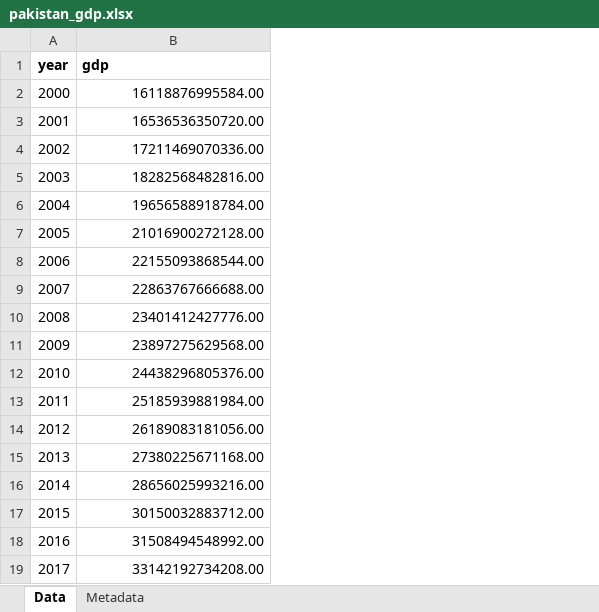
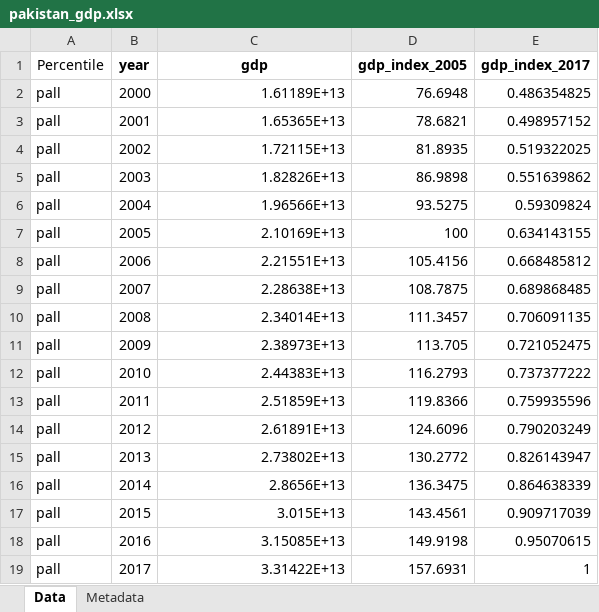
Before and after one commit to ali-aka-ahmed/DistributionalNationalAccounts-Pakistan, an Excel workbook: data_files/miscData/pakistan_gdp.xlsx, sheet Data, drawn as a sheet; values as stored, in another font and other column widths than the file's, no borders; addresses are those after the commit; the diff names each change by its address in the sheet, - before the commit and + after, or states it on an @@ line.

Commit message:
added population data to calculate cross-country comparisons

```diff
--- a/data_files/miscData/pakistan_gdp.xlsx (sheet Data)
+++ b/data_files/miscData/pakistan_gdp.xlsx (sheet Data)
+column A (Percentile), rows 2-19: all pall
+column D (gdp_index_2005), rows 2-19: 76.6948 | 78.6821 | 81.8935 | 86.9898 | 93.5275 | 100 | 105.4156 | 108.7875 | 111.3457 | 113.705 | 116.2793 | 119.8366 | 124.6096 | 130.2772 | 136.3475 | 143.4561 | 149.9198 | 157.6931
+column E (gdp_index_2017), rows 2-19: 0.486354825 | 0.498957152 | 0.519322025 | 0.551639862 | 0.59309824 | 0.634143155 | 0.668485812 | 0.689868485 | 0.706091135 | 0.721052475 | 0.737377222 | 0.759935596 | 0.790203249 | 0.826143947 | 0.864638339 | 0.909717039 | 0.95070615 | 1
-C1 alignment: left
+C1 alignment: center
-C2 (gdp): 16118876995584.00
+C2 (gdp): 1.61189E+13
-C3 (gdp): 16536536350720.00
+C3 (gdp): 1.65365E+13
-C4 (gdp): 17211469070336.00
+C4 (gdp): 1.72115E+13
-C5 (gdp): 18282568482816.00
+C5 (gdp): 1.82826E+13
-C6 (gdp): 19656588918784.00
+C6 (gdp): 1.96566E+13
-C7 (gdp): 21016900272128.00
+C7 (gdp): 2.10169E+13
-C8 (gdp): 22155093868544.00
+C8 (gdp): 2.21551E+13
-C9 (gdp): 22863767666688.00
+C9 (gdp): 2.28638E+13
-C10 (gdp): 23401412427776.00
+C10 (gdp): 2.34014E+13
-C11 (gdp): 23897275629568.00
+C11 (gdp): 2.38973E+13
-C12 (gdp): 24438296805376.00
+C12 (gdp): 2.44383E+13
-C13 (gdp): 25185939881984.00
+C13 (gdp): 2.51859E+13
-C14 (gdp): 26189083181056.00
+C14 (gdp): 2.61891E+13
-C15 (gdp): 27380225671168.00
+C15 (gdp): 2.73802E+13
-C16 (gdp): 28656025993216.00
+C16 (gdp): 2.8656E+13
-C17 (gdp): 30150032883712.00
+C17 (gdp): 3.015E+13
-C18 (gdp): 31508494548992.00
+C18 (gdp): 3.15085E+13
-C19 (gdp): 33142192734208.00
+C19 (gdp): 3.31422E+13
```
Also changed, not shown: sheet Metadata, 28 other files.
